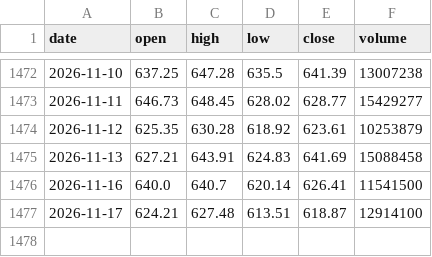
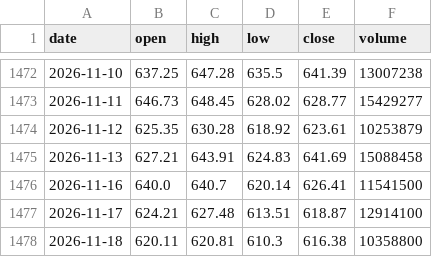
Before and after one commit to MarketLens-AI/MarketLens-Showcase, a CSV file: data_cache/META_prices.csv, drawn as a sheet; only a part is shown, gaps mark what is left out; the diff names each change by its address in the sheet, - before the commit and + after, or states it on an @@ line.

```diff
--- a/data_cache/META_prices.csv
+++ b/data_cache/META_prices.csv
+row 1478: 2026-11-18 | 620.11 | 620.81 | 610.3 | 616.38 | 10358800
```
Also changed, not shown: 1 other file.
